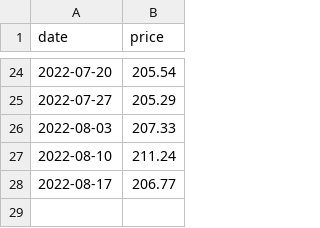
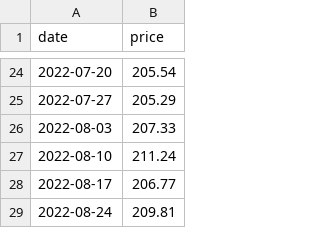
Before and after one commit to ruimgbarros/precos-api, a CSV file: prices_total.csv, drawn as a sheet; only a part is shown, gaps mark what is left out; the diff names each change by its address in the sheet, - before the commit and + after, or states it on an @@ line.

Commit message:
Update prices_total.csv

```diff
--- a/prices_total.csv
+++ b/prices_total.csv
+row 29: 2022-08-24 | 209.81
```
